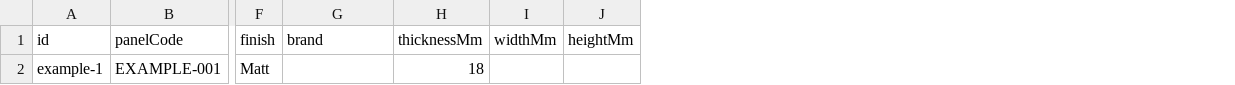
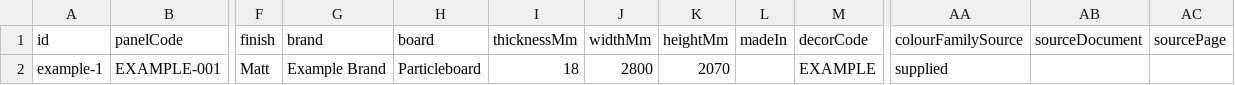
Before and after one commit to muhammadawaisrustam/target-kitchen-studio, a CSV file: data/catalogue-template.csv, drawn as a sheet; only a part is shown, gaps mark what is left out; addresses are those after the commit; the diff names each change by its address in the sheet, - before the commit and + after, or states it on an @@ line.

```diff
--- a/data/catalogue-template.csv
+++ b/data/catalogue-template.csv
+column H (board), row 2: Particleboard
+column L (madeIn), empty
+column M (decorCode), row 2: EXAMPLE
+column AA (colourFamilySource), row 2: supplied
+column AB (sourceDocument), empty
+column AC (sourcePage), empty
-G2 (brand): (empty)
+G2 (brand): Example Brand
-J2 (widthMm): (empty)
+J2 (widthMm): 2800
-K2 (heightMm): (empty)
+K2 (heightMm): 2070
```
Also changed, not shown: 50 other files.
